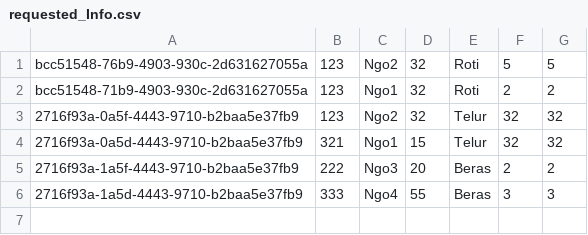
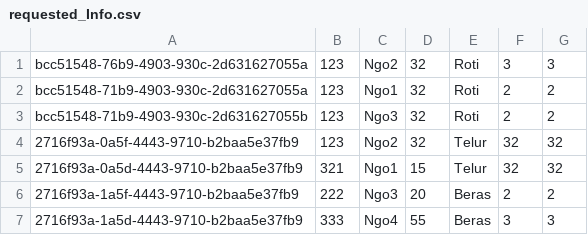
Before and after one commit to kyle-lyk/asg-ADS, a CSV file: bin/main/db/requested_Info.csv, drawn as a sheet.

```diff
--- a/bin/main/db/requested_Info.csv
+++ b/bin/main/db/requested_Info.csv
@@ -1,3 +1,4 @@
-bcc51548-76b9-4903-930c-2d631627055a,123,Ngo2,32,Roti,5,5,
+bcc51548-76b9-4903-930c-2d631627055a,123,Ngo2,32,Roti,3,3,
 bcc51548-71b9-4903-930c-2d631627055a,123,Ngo1,32,Roti,2,2,
+bcc51548-71b9-4903-930c-2d631627055b,123,Ngo3,32,Roti,2,2,
 2716f93a-0a5f-4443-9710-b2baa5e37fb9,123,Ngo2,32,Telur,32,32,
```
Also changed, not shown: src/main/db/requested_Info.csv, 2 other files.
